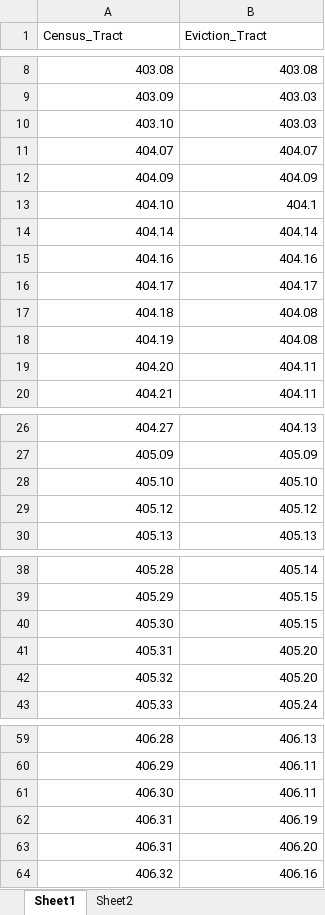
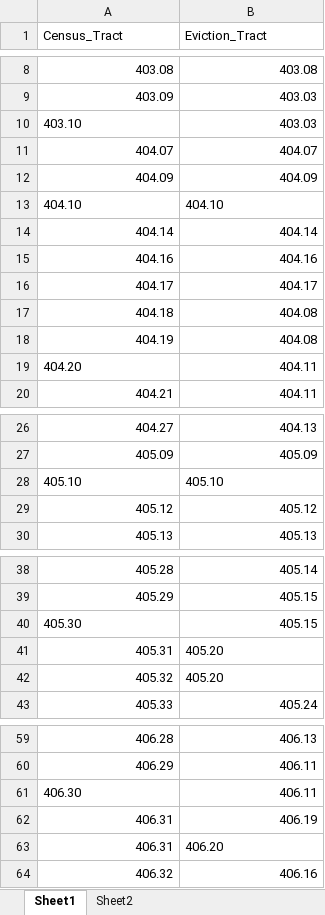
Before and after one commit to VerneShi/Atlanta_Eviction_Prediction, an Excel workbook: datasets/clayton_county_new_tract.xlsx, sheet Sheet1, drawn as a sheet; only a part is shown, gaps mark what is left out; values as stored, in another font and other column widths than the file's, no borders; charts and pictures not drawn; the diff names each change by its address in the sheet, - before the commit and + after, or states it on an @@ line.

```diff
--- a/datasets/clayton_county_new_tract.xlsx (sheet Sheet1)
+++ b/datasets/clayton_county_new_tract.xlsx (sheet Sheet1)
-A10 alignment: right
+A10 alignment: left
-A13 alignment: right
+A13 alignment: left
-B13 (Eviction_Tract): 404.1
+B13 (Eviction_Tract): 404.10
-A19 alignment: right
+A19 alignment: left
-A28:B28 alignment: right
+A28:B28 alignment: left
-A40 alignment: right
+A40 alignment: left
-B41:B42 alignment: right
+B41:B42 alignment: left
-A61 alignment: right
+A61 alignment: left
-B63 alignment: right
+B63 alignment: left
```
Also changed, not shown: charts or pictures, datasets/DeKalb_county_new_tract.xlsx, datasets/cobb_county_new_tract.xlsx, 4 other files.
